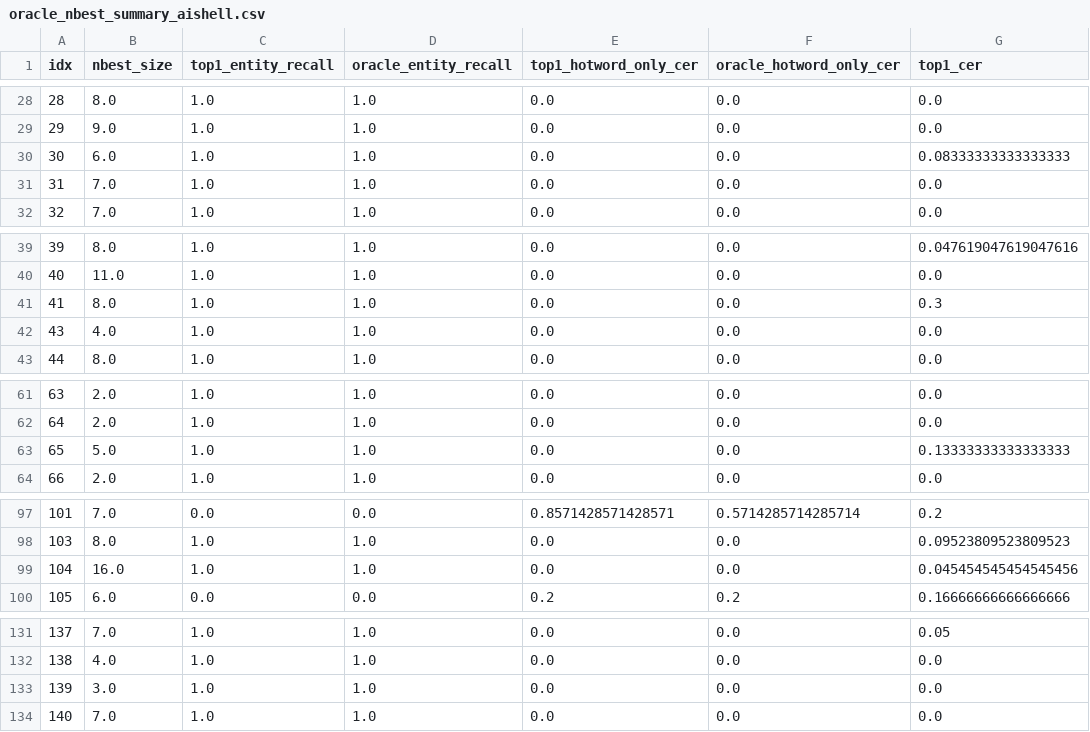
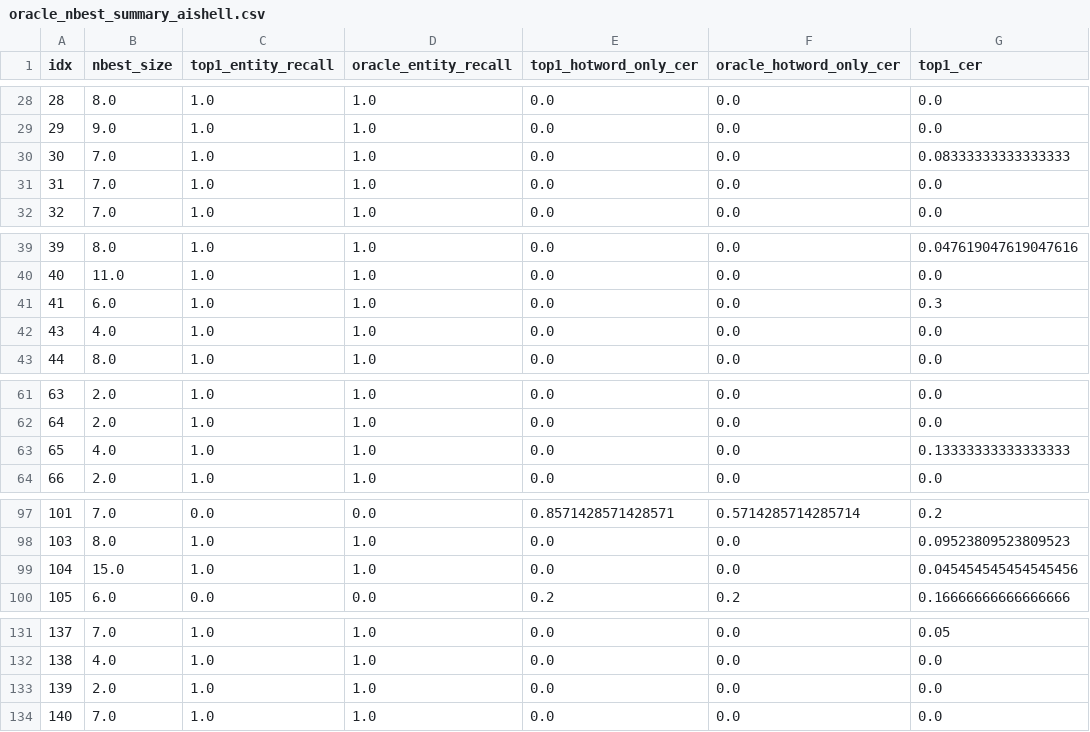
Before and after one commit to sagune/covo, a CSV file: src/logs/oracle_nbest_summary_aishell.csv, drawn as a sheet; only a part is shown, gaps mark what is left out; the diff covers the shown part only; the diff names each change by its address in the sheet, - before the commit and + after, or states it on an @@ line.

```diff
--- a/src/logs/oracle_nbest_summary_aishell.csv
+++ b/src/logs/oracle_nbest_summary_aishell.csv
-B30 (nbest_size): 6.0
+B30 (nbest_size): 7.0
-B41 (nbest_size): 8.0
+B41 (nbest_size): 6.0
-B63 (nbest_size): 5.0
+B63 (nbest_size): 4.0
-B99 (nbest_size): 16.0
+B99 (nbest_size): 15.0
-B133 (nbest_size): 3.0
+B133 (nbest_size): 2.0
```
Also changed, not shown: 2 removed rows and 74 edited cells elsewhere in this file, src/logs/oracle_nbest_detail_aishell.csv, src/logs/test_metrics.csv, 3 other files.
